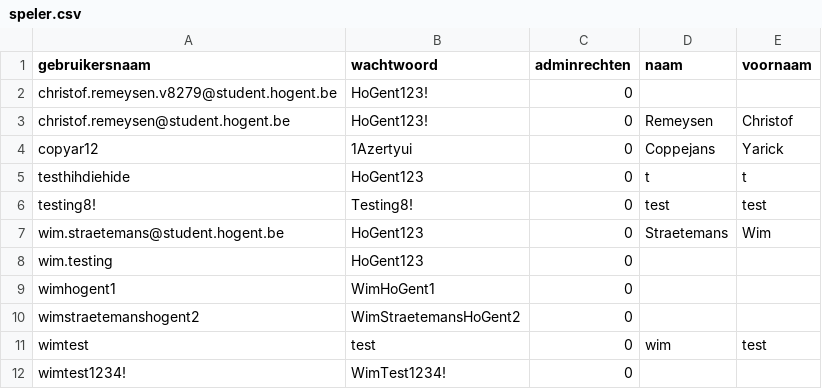
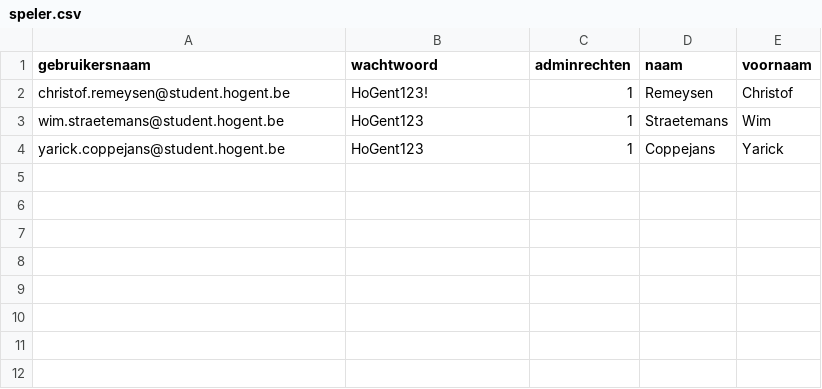
Before and after one commit to barsicle/sokoban-g85, a CSV file: database/data/speler.csv, drawn as a sheet.

```diff
--- a/database/data/speler.csv
+++ b/database/data/speler.csv
@@ -1,12 +1,4 @@
 "gebruikersnaam";"wachtwoord";"adminrechten";"naam";"voornaam"
-"christof.remeysen.v8279@student.hogent.be";"HoGent123!";0;"";""
-"christof.remeysen@student.hogent.be";"HoGent123!";0;"Remeysen";"Christof"
-"copyar12";"1Azertyui";0;"Coppejans";"Yarick"
-"testhihdiehide";"HoGent123";0;"t";"t"
-"testing8!";"Testing8!";0;"test";"test"
-"wim.straetemans@student.hogent.be";"HoGent123";0;"Straetemans";"Wim"
-"wim.testing";"HoGent123";0;"";""
-"wimhogent1";"WimHoGent1";0;"";""
-"wimstraetemanshogent2";"WimStraetemansHoGent2";0;"";""
-"wimtest";"test";0;"wim";"test"
-"wimtest1234!";"WimTest1234!";0;"";""
+"christof.remeysen@student.hogent.be";"HoGent123!";1;"Remeysen";"Christof"
+"wim.straetemans@student.hogent.be";"HoGent123";1;"Straetemans";"Wim"
+"yarick.coppejans@student.hogent.be";"HoGent123";1;"Coppejans";"Yarick"
```
Also changed, not shown: database/data/veld.csv, 8 other files.
